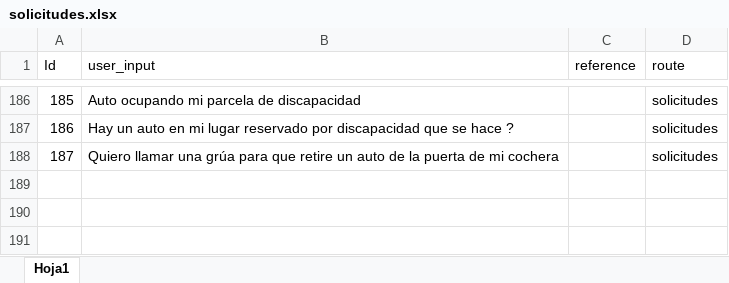
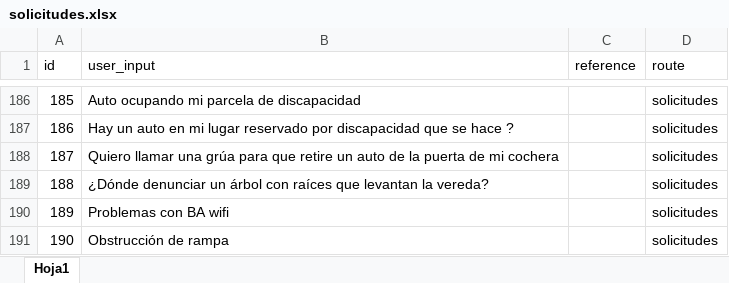
Before and after one commit to PiConsulting/testing_caba, an Excel workbook: app/data/raw/solicitudes.xlsx, sheet Hoja1, drawn as a sheet; only a part is shown, gaps mark what is left out; values as stored, in another font and other column widths than the file's, no cell formats; the diff names each change by its address in the sheet, - before the commit and + after, or states it on an @@ line.

```diff
--- a/app/data/raw/solicitudes.xlsx (sheet Hoja1)
+++ b/app/data/raw/solicitudes.xlsx (sheet Hoja1)
@@ column A (id) renumbered in row 1 @@
+row 189: 188 | ¿Dónde denunciar un árbol con raíces que levantan la vereda? |  | solicitudes
+row 190: 189 | Problemas con BA wifi |  | solicitudes
+row 191: 190 | Obstrucción de rampa |  | solicitudes
```
Also changed, not shown: cell formats, app/data/raw/accesibilidad.xlsx, app/data/raw/descubrir.xlsx, 8 other files.
